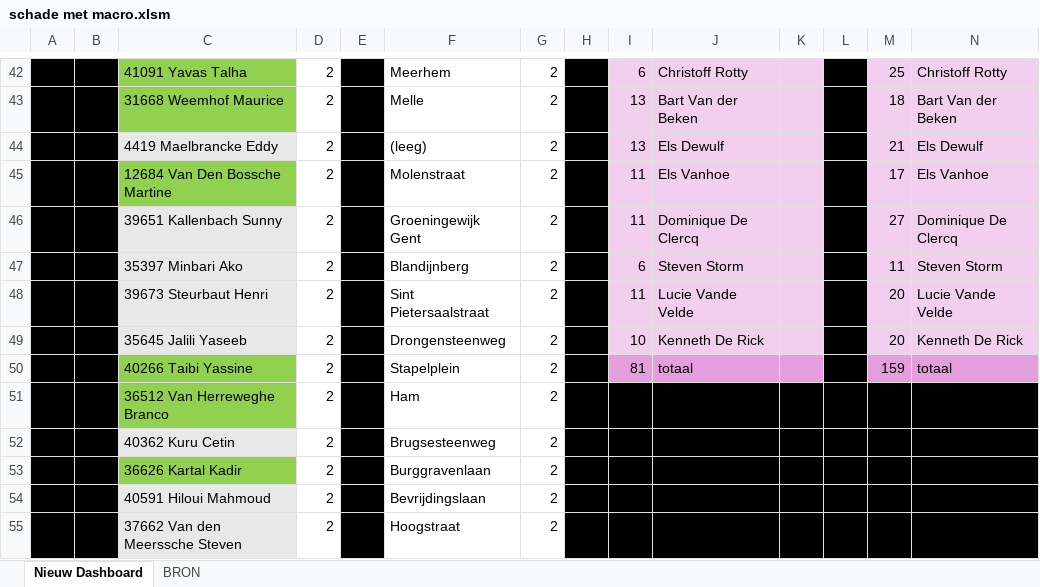
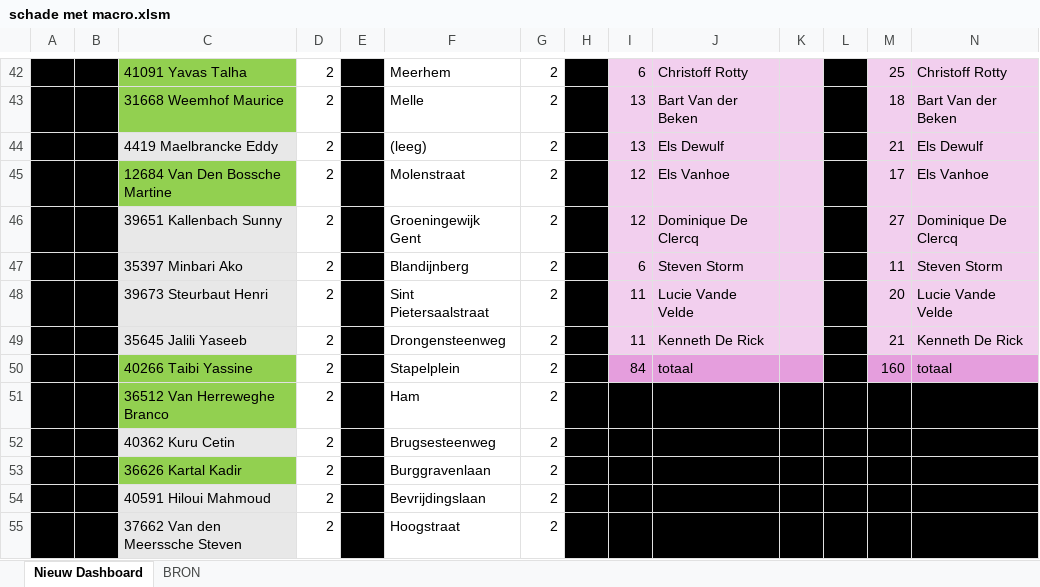
Before and after one commit to Stoffels84/schade, an Excel workbook: schade met macro.xlsm, sheet Nieuw Dashboard, drawn as a sheet; only a part is shown, gaps mark what is left out; values as stored, in another font and other column widths than the file's, no borders; charts and pictures not drawn; the diff names each change by its address in the sheet, - before the commit and + after, or states it on an @@ line.

Commit message:
auto: update vanuit Teams

```diff
--- a/schade met macro.xlsm (sheet Nieuw Dashboard)
+++ b/schade met macro.xlsm (sheet Nieuw Dashboard)
-I45:I46: 11
+I45:I46: 12
-I49: 10
+I49: 11
-M49: 20
+M49: 21
-I50: 81
+I50: 84
-M50: 159
+M50: 160
```
